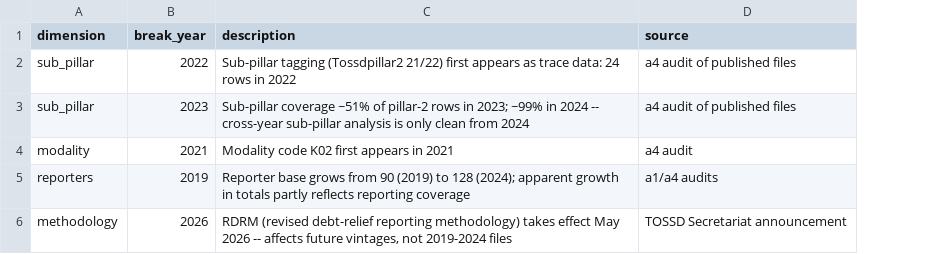
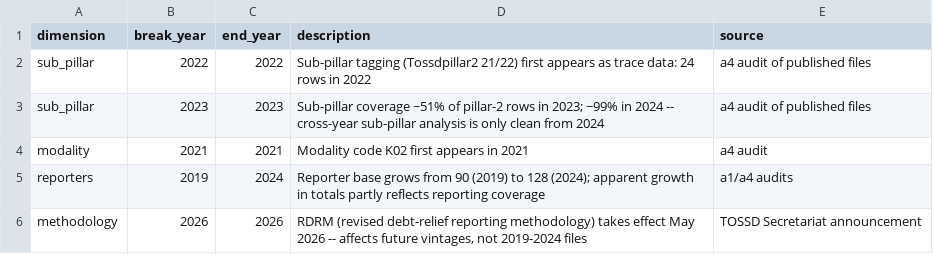
Before and after one commit to ONEcampaign/tossd-reader, a CSV file: src/tossd_reader/_data/structural_breaks.csv, drawn as a sheet; the diff names each change by its address in the sheet, - before the commit and + after, or states it on an @@ line.

Commit message:
Apply helpers review findings
- explode_sdg rejects an already-exploded frame instead of silently
  duplicating derived columns; whitespace-only SDG tokens are dropped;
  sdg_weight and kw_* dtypes are explicit so 0-row inputs stay typed
- get_structural_breaks returns a copy, so in-place edits can't poison
  the cached frame; the table gains end_year to distinguish the ongoing
  reporter-base drift from single-year breaks
- pillar2_own_country_costs docstring qualifies the 910 admin-costs
  family as a predominantly-in-country proxy
- tests: exact kw-column set, recipient-only and TOSSD-only ISO3
  branches, null sector_code, dtype pins, byte-for-byte no-mutation

```diff
--- a/src/tossd_reader/_data/structural_breaks.csv
+++ b/src/tossd_reader/_data/structural_breaks.csv
+column C (end_year), rows 2-6: 2022 | 2023 | 2021 | 2024 | 2026
```
Also changed, not shown: 3 other files.
